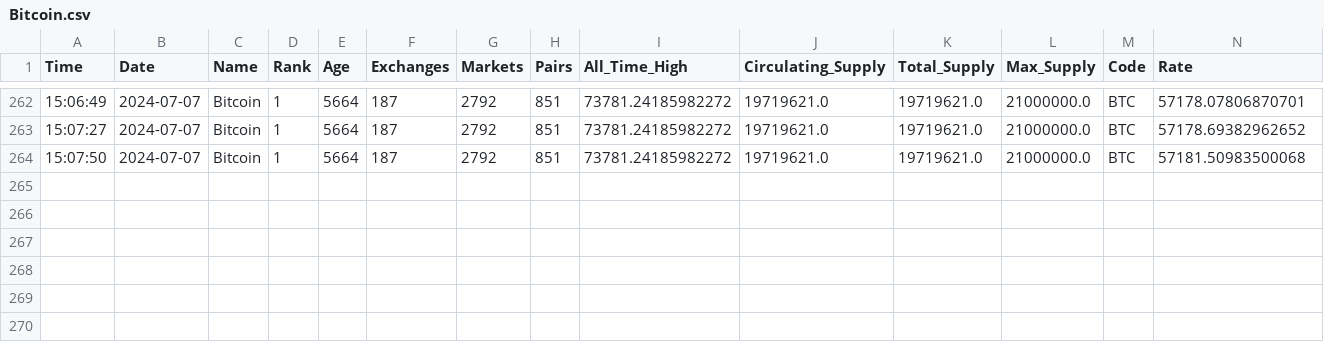
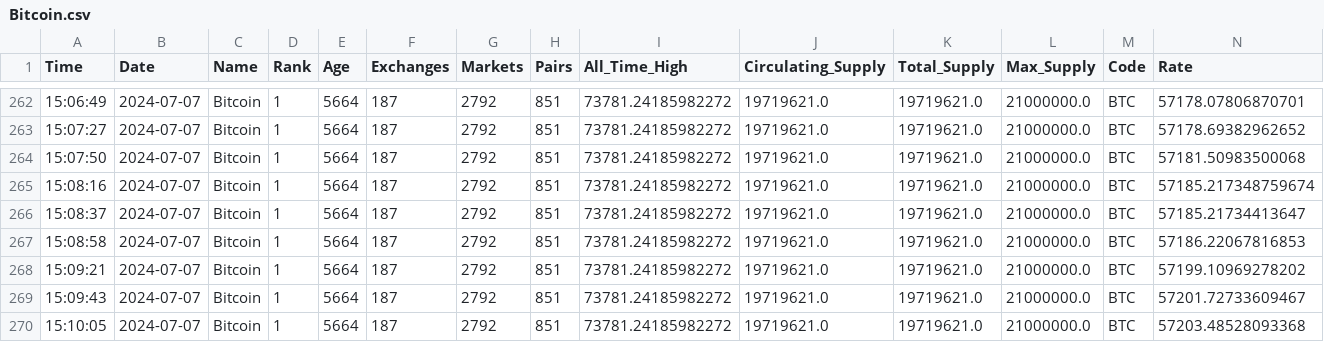
Before and after one commit to adityapuranik24/Crypto, a CSV file: Cleaned Data/Bitcoin.csv, drawn as a sheet; only a part is shown, gaps mark what is left out; rows hold the shown columns only; the diff names each change by its address in the sheet, - before the commit and + after, or states it on an @@ line.

```diff
--- a/Cleaned Data/Bitcoin.csv
+++ b/Cleaned Data/Bitcoin.csv
+row 265: 15:08:16 | 2024-07-07 | Bitcoin | 1 | 5664 | 187 | 2792 | 851 | 73781.24185982272 | 19719621.0 | 19719621.0 | 21000000.0 | BTC | 57185.217348759674
+row 266: 15:08:37 | 2024-07-07 | Bitcoin | 1 | 5664 | 187 | 2792 | 851 | 73781.24185982272 | 19719621.0 | 19719621.0 | 21000000.0 | BTC | 57185.21734413647
+row 267: 15:08:58 | 2024-07-07 | Bitcoin | 1 | 5664 | 187 | 2792 | 851 | 73781.24185982272 | 19719621.0 | 19719621.0 | 21000000.0 | BTC | 57186.22067816853
+row 268: 15:09:21 | 2024-07-07 | Bitcoin | 1 | 5664 | 187 | 2792 | 851 | 73781.24185982272 | 19719621.0 | 19719621.0 | 21000000.0 | BTC | 57199.10969278202
+row 269: 15:09:43 | 2024-07-07 | Bitcoin | 1 | 5664 | 187 | 2792 | 851 | 73781.24185982272 | 19719621.0 | 19719621.0 | 21000000.0 | BTC | 57201.72733609467
+row 270: 15:10:05 | 2024-07-07 | Bitcoin | 1 | 5664 | 187 | 2792 | 851 | 73781.24185982272 | 19719621.0 | 19719621.0 | 21000000.0 | BTC | 57203.48528093368
```
Also changed, not shown: Cleaned Data/BNB.csv, Cleaned Data/Cardano.csv, 8 other files.
